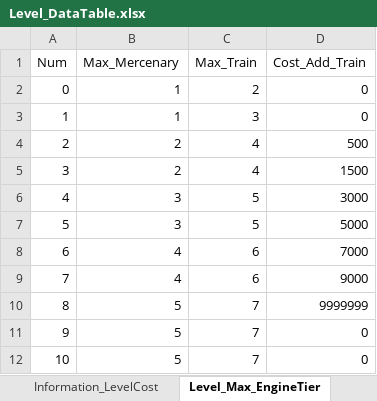
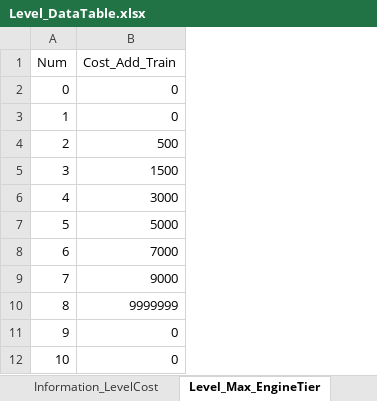
Before and after one commit to kmk5844/NiarT_Pro, an Excel workbook: Train/Assets/_Data_Level/Level_DataTable.xlsx, sheet Level_Max_EngineTier, drawn as a sheet; values as stored, in another font and other column widths than the file's, no borders; charts and pictures not drawn; the diff names each change by its address in the sheet, - before the commit and + after, or states it on an @@ line.

```diff
--- a/Train/Assets/_Data_Level/Level_DataTable.xlsx (sheet Level_Max_EngineTier)
+++ b/Train/Assets/_Data_Level/Level_DataTable.xlsx (sheet Level_Max_EngineTier)
-column B (Max_Mercenary), rows 2-12: 1 | 1 | 2 | 2 | 3 | 3 | 4 | 4 | 5 | 5 | 5
-column C (Max_Train), rows 2-12: 2 | 3 | 4 | 4 | 5 | 5 | 6 | 6 | 7 | 7 | 7
```
Also changed, not shown: sheet Information_LevelCost, sheet Information_Level, Train/Assets/_Data_Game/Game_DataTable.xlsx, 31 other files.
